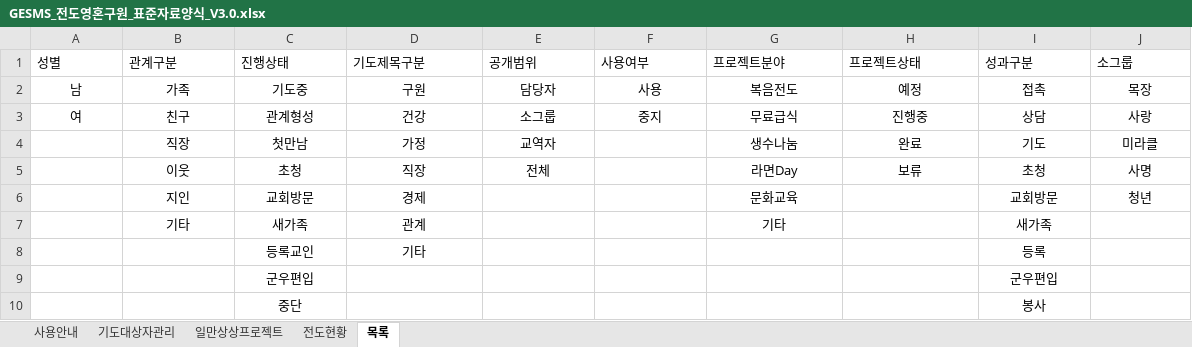
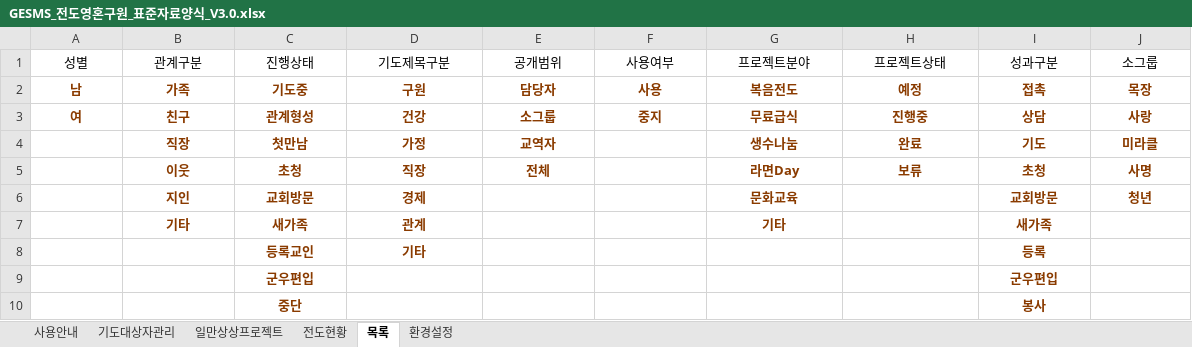
Before and after one commit to cjy3757-stack/gesms-v10, an Excel workbook: GESMS_전도영혼구원_표준자료양식_V3.0.xlsx, sheet 목록, drawn as a sheet; values as stored, in another font and other column widths than the file's, no borders; the diff names each change by its address in the sheet, - before the commit and + after, or states it on an @@ line.

```diff
--- a/GESMS_전도영혼구원_표준자료양식_V3.0.xlsx (sheet 목록)
+++ b/GESMS_전도영혼구원_표준자료양식_V3.0.xlsx (sheet 목록)
+sheet tab: 환경설정
-A1:J1 alignment: left
+A1:J1 alignment: center
@@ A2:J3 bold: off → on, text colour: black → #8A3B00 @@
@@ B4:E5 bold: off → on, text colour: black → #8A3B00 @@
@@ G4:J5 bold: off → on, text colour: black → #8A3B00 @@
@@ B6:D7 bold: off → on, text colour: black → #8A3B00 @@
@@ G6:G7 bold: off → on, text colour: black → #8A3B00 @@
@@ I6:J6 bold: off → on, text colour: black → #8A3B00 @@
@@ I7:I10 bold: off → on, text colour: black → #8A3B00 @@
@@ C8:D8 bold: off → on, text colour: black → #8A3B00 @@
@@ C9:C10 bold: off → on, text colour: black → #8A3B00 @@
```
Also changed, not shown: sheet 기도대상자관리, sheet 일만상상프로젝트, sheet 사용안내, sheet 전도현황, 3 other files.
